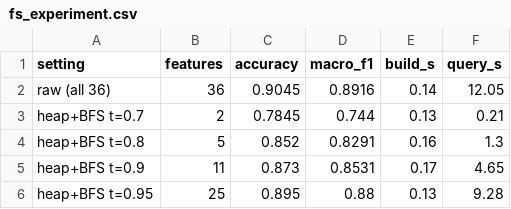
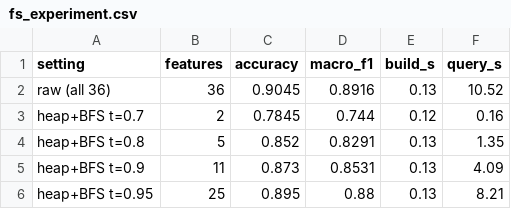
Before and after one commit to mkshitizreddy-ctrl/dsa-landcover-fs-dr, a CSV file: results/fs_experiment.csv, drawn as a sheet.

```diff
--- a/results/fs_experiment.csv
+++ b/results/fs_experiment.csv
@@ -1,6 +1,6 @@
 setting,features,accuracy,macro_f1,build_s,query_s
-raw (all 36),36,0.9045,0.8916,0.14,12.05
-heap+BFS t=0.7,2,0.7845,0.744,0.13,0.21
-heap+BFS t=0.8,5,0.852,0.8291,0.16,1.3
-heap+BFS t=0.9,11,0.873,0.8531,0.17,4.65
-heap+BFS t=0.95,25,0.895,0.88,0.13,9.28
+raw (all 36),36,0.9045,0.8916,0.13,10.52
+heap+BFS t=0.7,2,0.7845,0.744,0.12,0.16
+heap+BFS t=0.8,5,0.852,0.8291,0.13,1.35
+heap+BFS t=0.9,11,0.873,0.8531,0.13,4.09
+heap+BFS t=0.95,25,0.895,0.88,0.13,8.21
```
Also changed, not shown: results/complexity.csv, results/pca_experiment.csv, 2 other files.
